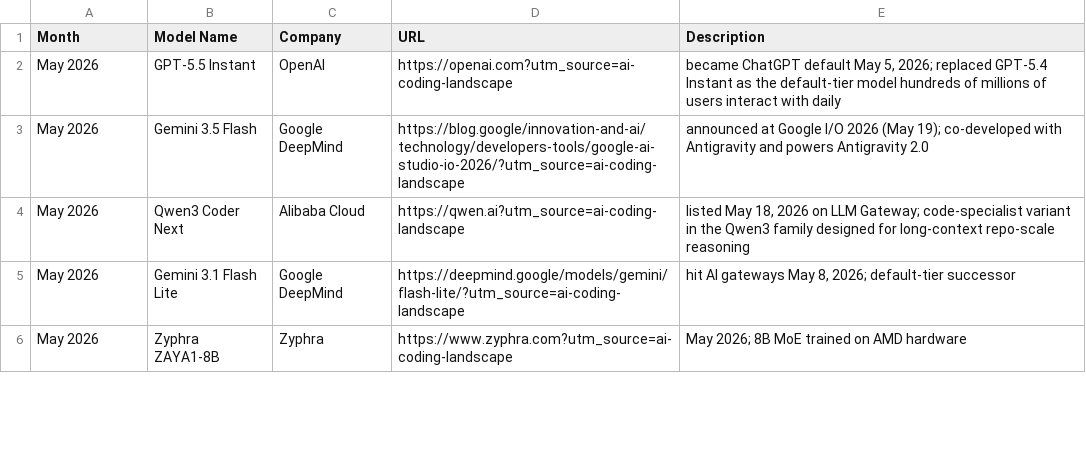
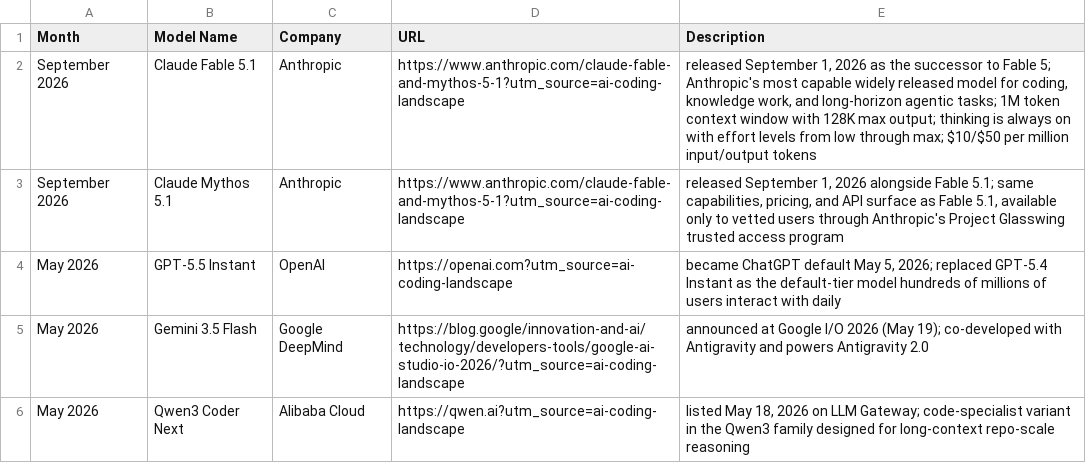
Before and after one commit to joylarkin/AI-Coding-Landscape, a CSV file: aicodingmodels.csv, drawn as a sheet; only a part is shown; the shorter side is filled out with more unchanged rows.

```diff
--- a/aicodingmodels.csv
+++ b/aicodingmodels.csv
@@ -1,2 +1,4 @@
 Month,Model Name,Company,URL,Description
+September 2026,Claude Fable 5.1,Anthropic,https://www.anthropic.com/claude-fable-and-mythos-5-1?utm_source=ai-coding-landscape,"released September 1, 2026 as the successor to Fable 5; Anthropic's most capable widely released model for coding, knowledge work, and long-horizon agentic tasks; 1M token context window with 128K max output; thinking is always on with effort levels from low through max; $10/$50 per million input/output tokens"
+September 2026,Claude Mythos 5.1,Anthropic,https://www.anthropic.com/claude-fable-and-mythos-5-1?utm_source=ai-coding-landscape,"released September 1, 2026 alongside Fable 5.1; same capabilities, pricing, and API surface as Fable 5.1, available only to vetted users through Anthropic's Project Glasswing trusted access program"
 May 2026,GPT-5.5 Instant,OpenAI,https://openai.com?utm_source=ai-coding-landscape,"became ChatGPT default May 5, 2026; replaced GPT-5.4 Instant as the default-tier model hundreds of millions of users interact with daily"
```
Also changed, not shown: 1 other file.
